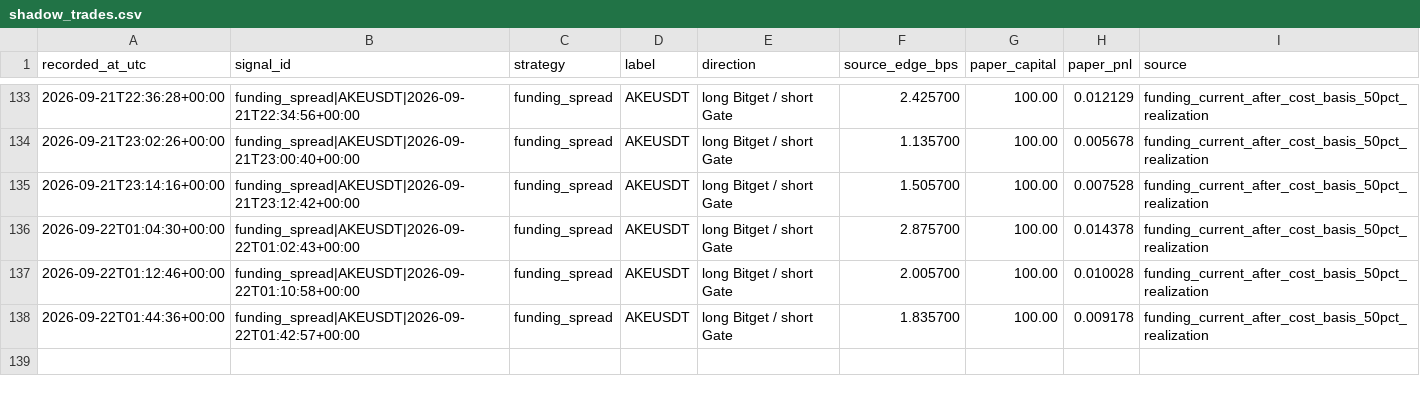
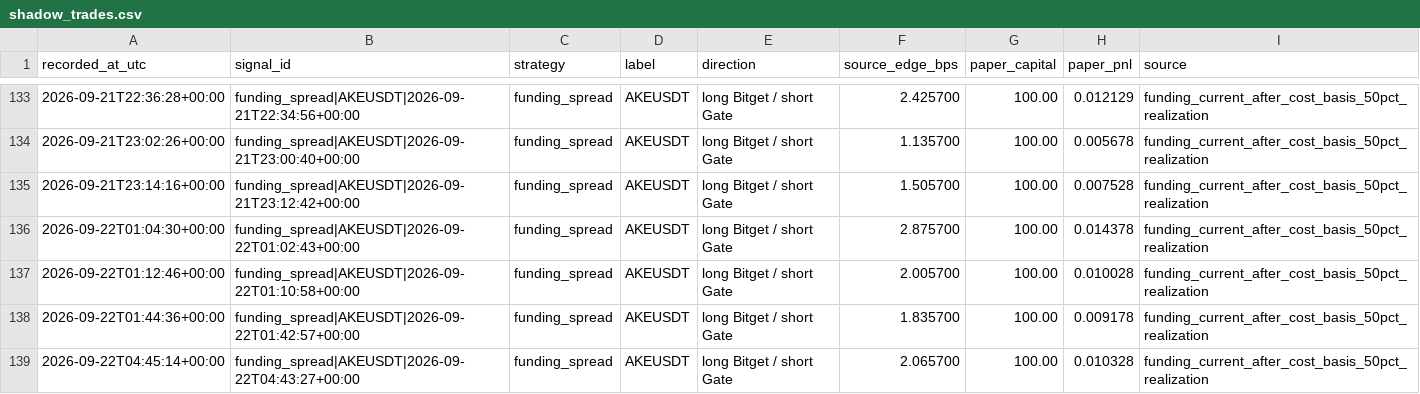
Before and after one commit to arsider-hash/arsider, a CSV file: arbbot/data/shadow_trades.csv, drawn as a sheet; only a part is shown, gaps mark what is left out.

```diff
--- a/arbbot/data/shadow_trades.csv
+++ b/arbbot/data/shadow_trades.csv
@@ -138 +138,2 @@ recorded_at_utc,signal_id,strategy,label,direction,source_edge_bps,paper_capital
 2026-09-22T01:44:36+00:00,funding_spread|AKEUSDT|2026-09-22T01:42:57+00:00,funding_spread,AKEUSDT,long Bitget / short Gate,1.835700,100.00,0.009178,funding_current_after_cost_basis_50pct_realization
+2026-09-22T04:45:14+00:00,funding_spread|AKEUSDT|2026-09-22T04:43:27+00:00,funding_spread,AKEUSDT,long Bitget / short Gate,2.065700,100.00,0.010328,funding_current_after_cost_basis_50pct_realization
```
Also changed, not shown: arbbot/data/history.csv, arbbot/data/market_history.csv, 23 other files.
